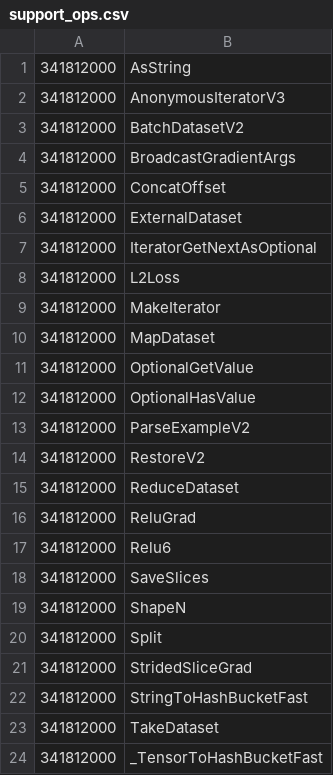
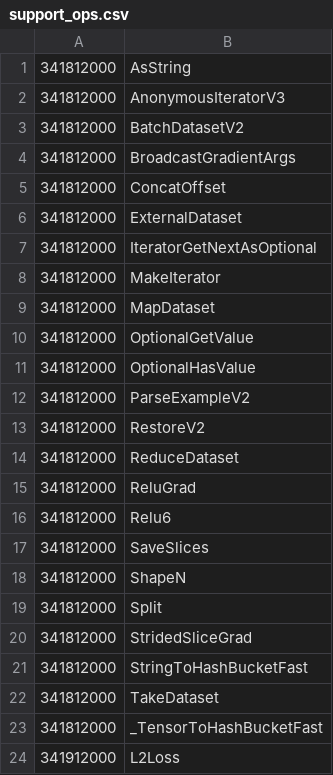
Before and after one commit to privacysandbox/odp-federatedcompute, a CSV file: python/taskbuilder/support_ops.csv, drawn as a sheet.

```diff
--- a/python/taskbuilder/support_ops.csv
+++ b/python/taskbuilder/support_ops.csv
@@ -7,3 +7,2 @@
 341812000,IteratorGetNextAsOptional
-341812000,L2Loss
 341812000,MakeIterator
@@ -24 +23,2 @@
 341812000,_TensorToHashBucketFast
+341912000,L2Loss
```
Also changed, not shown: 48 other files.
